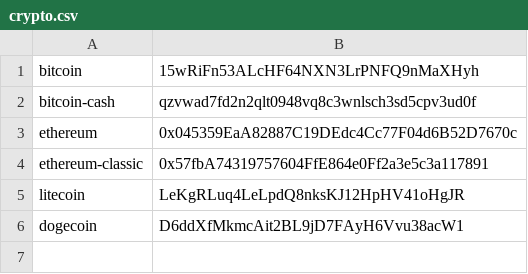
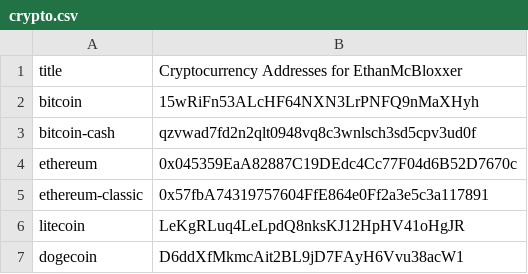
Before and after one commit to EthanMcBloxxer/ethanmcbloxxer.github.io, a CSV file: crypto.csv, drawn as a sheet; the diff names each change by its address in the sheet, - before the commit and + after, or states it on an @@ line.

Commit message:
Title element

```diff
--- a/crypto.csv
+++ b/crypto.csv
+row 1: title | Cryptocurrency Addresses for EthanMcBloxxer
```
